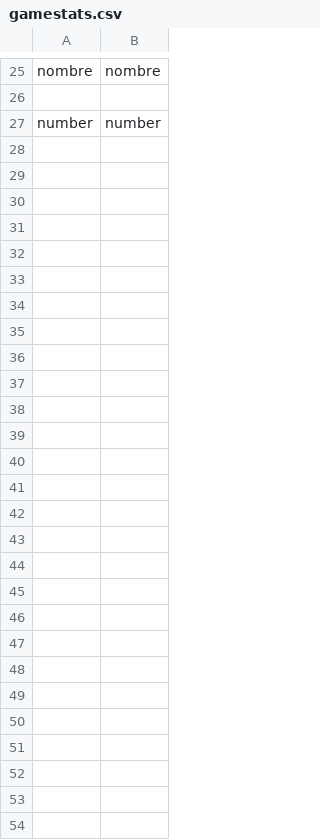
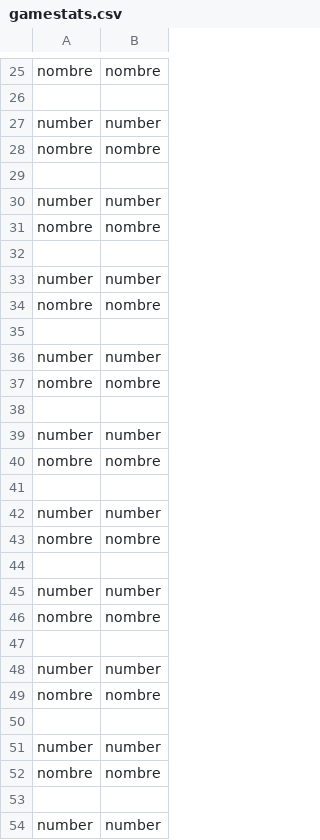
Before and after one commit to EmmanuelleAD/projet2-ps5-22-23-takenoko-2023-t, a CSV file: stats/gamestats.csv, drawn as a sheet; only a part is shown, gaps mark what is left out; the diff names each change by its address in the sheet, - before the commit and + after, or states it on an @@ line.

```diff
--- a/stats/gamestats.csv
+++ b/stats/gamestats.csv
+row 28: nombre | nombre
+row 29: (empty)
+row 30: number | number
+row 31: nombre | nombre
+row 32: (empty)
+row 33: number | number
+row 34: nombre | nombre
+row 35: (empty)
+row 36: number | number
+row 37: nombre | nombre
+row 38: (empty)
+row 39: number | number
+row 40: nombre | nombre
+row 41: (empty)
+row 42: number | number
+row 43: nombre | nombre
+row 44: (empty)
+row 45: number | number
+row 46: nombre | nombre
+row 47: (empty)
+row 48: number | number
+row 49: nombre | nombre
+row 50: (empty)
+row 51: number | number
+row 52: nombre | nombre
+row 53: (empty)
+row 54: number | number
```
Also changed, not shown: 1 other file.
